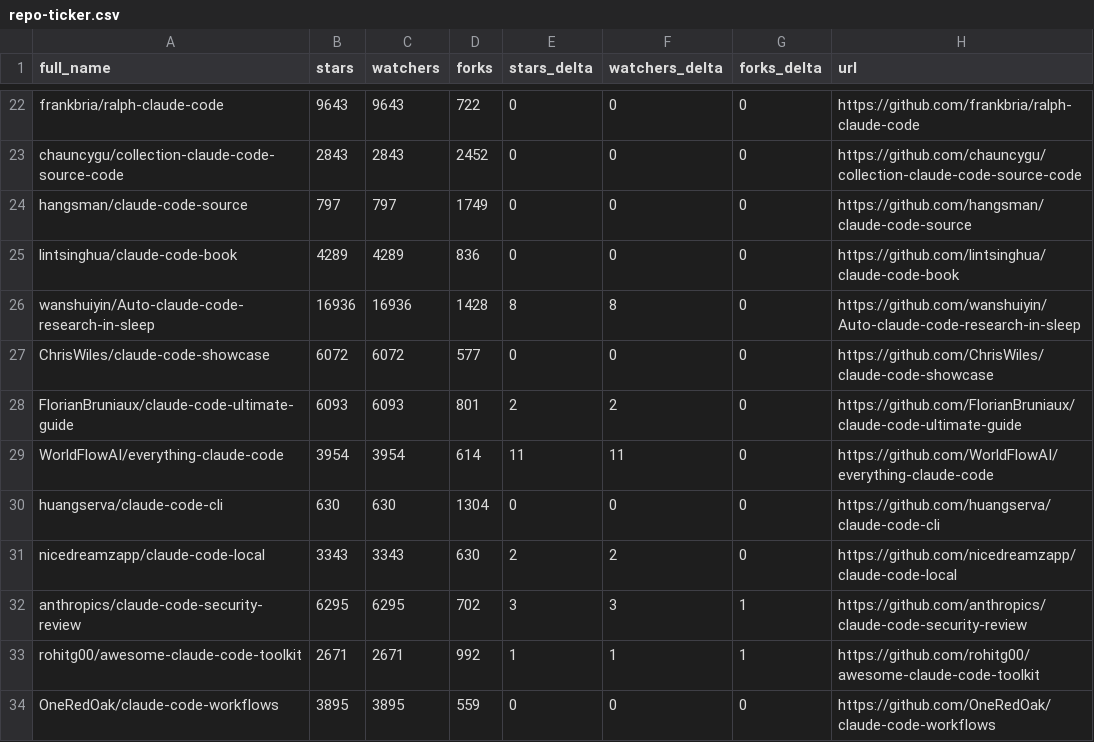
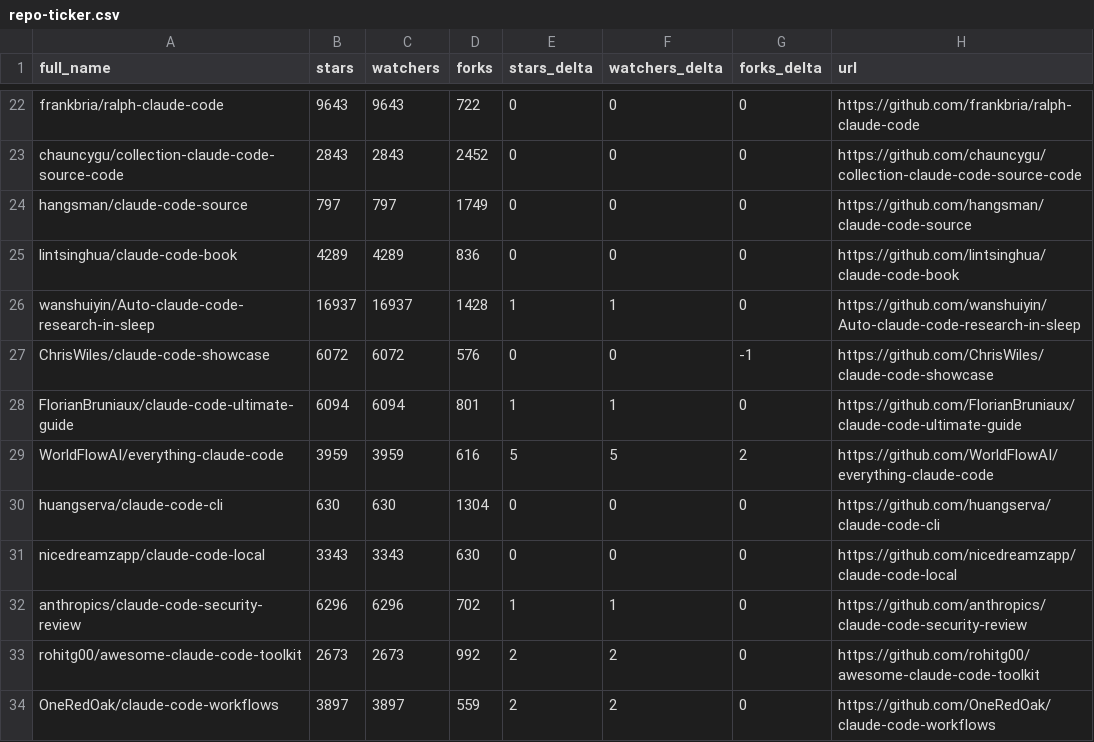
Before and after one commit to thegeosman/awesome-claude-code, a CSV file: data/repo-ticker.csv, drawn as a sheet; only a part is shown, gaps mark what is left out; the diff covers the shown part only.

```diff
--- a/data/repo-ticker.csv
+++ b/data/repo-ticker.csv
@@ -25,10 +25,10 @@ hangsman/claude-code-source,797,797,1749,0,0,0,https://github.com/hangsman/claud
 lintsinghua/claude-code-book,4289,4289,836,0,0,0,https://github.com/lintsinghua/claude-code-book
-wanshuiyin/Auto-claude-code-research-in-sleep,16936,16936,1428,8,8,0,https://github.com/wanshuiyin/Auto-claude-code-research-in-sleep
-ChrisWiles/claude-code-showcase,6072,6072,577,0,0,0,https://github.com/ChrisWiles/claude-code-showcase
-FlorianBruniaux/claude-code-ultimate-guide,6093,6093,801,2,2,0,https://github.com/FlorianBruniaux/claude-code-ultimate-guide
-WorldFlowAI/everything-claude-code,3954,3954,614,11,11,0,https://github.com/WorldFlowAI/everything-claude-code
+wanshuiyin/Auto-claude-code-research-in-sleep,16937,16937,1428,1,1,0,https://github.com/wanshuiyin/Auto-claude-code-research-in-sleep
+ChrisWiles/claude-code-showcase,6072,6072,576,0,0,-1,https://github.com/ChrisWiles/claude-code-showcase
+FlorianBruniaux/claude-code-ultimate-guide,6094,6094,801,1,1,0,https://github.com/FlorianBruniaux/claude-code-ultimate-guide
+WorldFlowAI/everything-claude-code,3959,3959,616,5,5,2,https://github.com/WorldFlowAI/everything-claude-code
 huangserva/claude-code-cli,630,630,1304,0,0,0,https://github.com/huangserva/claude-code-cli
-nicedreamzapp/claude-code-local,3343,3343,630,2,2,0,https://github.com/nicedreamzapp/claude-code-local
-anthropics/claude-code-security-review,6295,6295,702,3,3,1,https://github.com/anthropics/claude-code-security-review
-rohitg00/awesome-claude-code-toolkit,2671,2671,992,1,1,1,https://github.com/rohitg00/awesome-claude-code-toolkit
-OneRedOak/claude-code-workflows,3895,3895,559,0,0,0,https://github.com/OneRedOak/claude-code-workflows
+nicedreamzapp/claude-code-local,3343,3343,630,0,0,0,https://github.com/nicedreamzapp/claude-code-local
+anthropics/claude-code-security-review,6296,6296,702,1,1,0,https://github.com/anthropics/claude-code-security-review
+rohitg00/awesome-claude-code-toolkit,2673,2673,992,2,2,0,https://github.com/rohitg00/awesome-claude-code-toolkit
+OneRedOak/claude-code-workflows,3897,3897,559,2,2,0,https://github.com/OneRedOak/claude-code-workflows
```
Also changed, not shown: 2 added rows, 2 removed rows, 3 moved rows and 119 edited cells elsewhere in this file, 2 other files.
